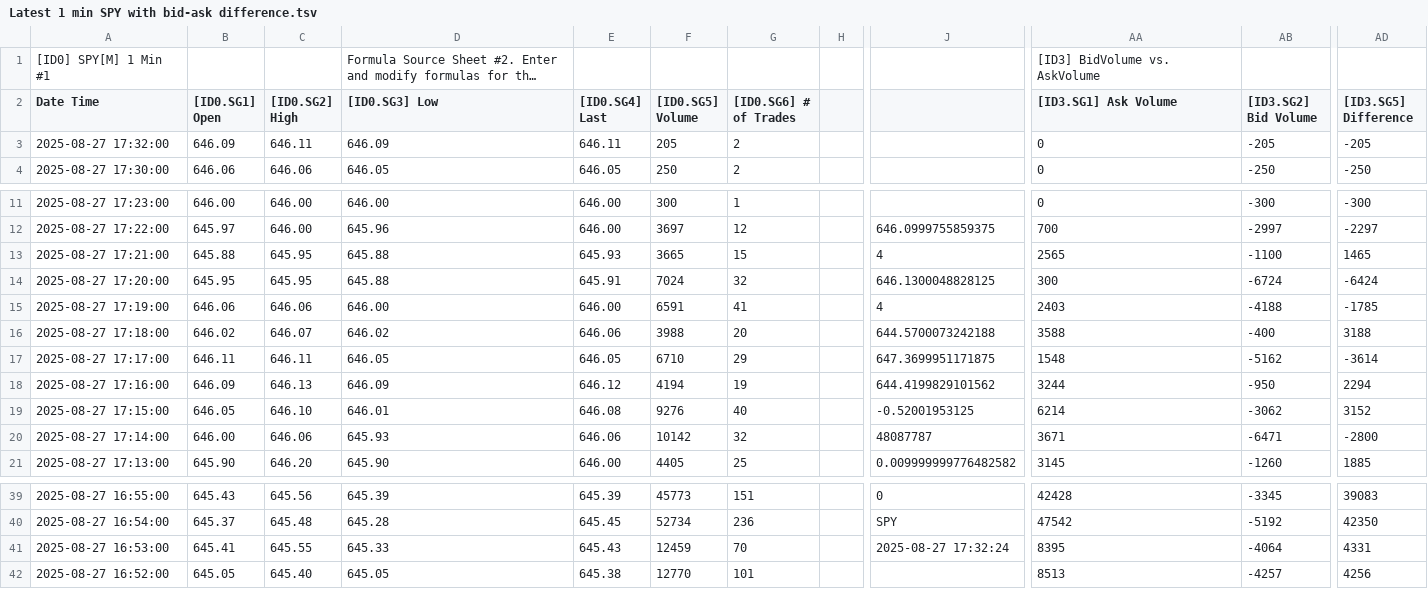
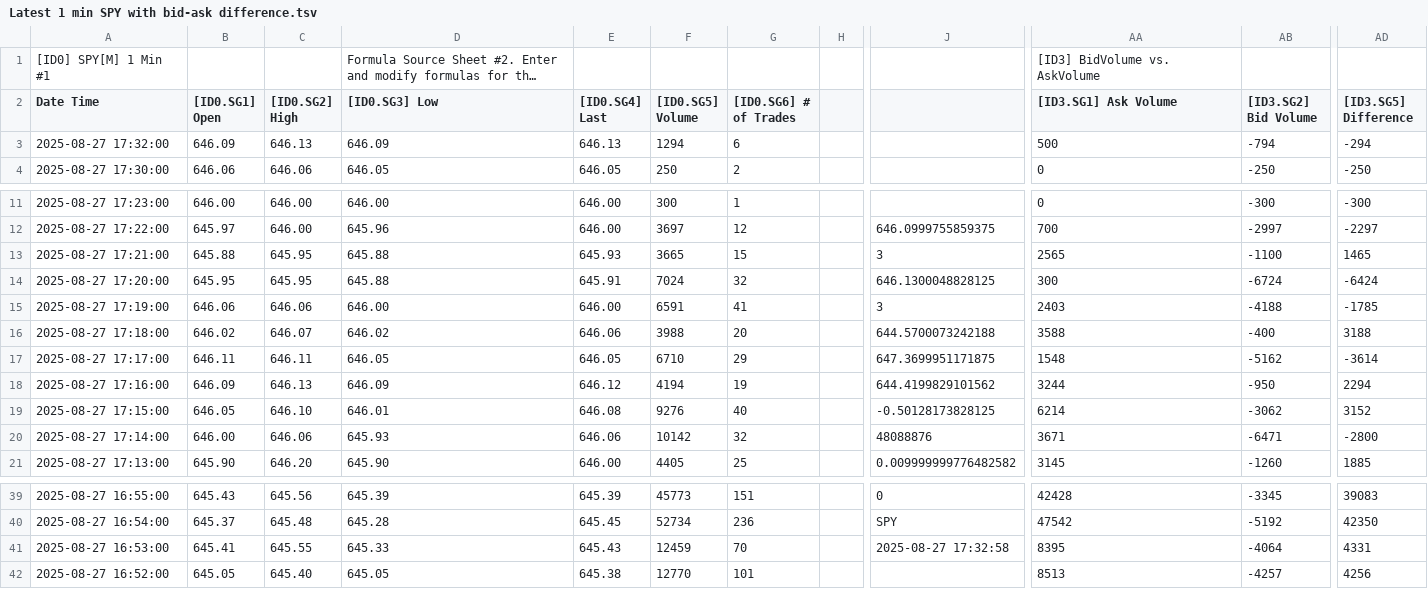
Before and after one commit to timbarber4/ETF-Feed, a TSV file: Latest 1 min SPY with bid-ask difference.tsv, drawn as a sheet; only a part is shown, gaps mark what is left out; long unchanged cells end in …; the diff names each change by its address in the sheet, - before the commit and + after, or states it on an @@ line.

Commit message:
Auto-update data file - Wed 08/27/2025 15:32:59.37

```diff
--- a/Latest 1 min SPY with bid-ask difference.tsv
+++ b/Latest 1 min SPY with bid-ask difference.tsv
-C3 ([ID0.SG2] High): 646.11
+C3 ([ID0.SG2] High): 646.13
-E3 ([ID0.SG4] Last): 646.11
+E3 ([ID0.SG4] Last): 646.13
-F3 ([ID0.SG5] Volume): 205
+F3 ([ID0.SG5] Volume): 1294
-G3 ([ID0.SG6] # of Trades): 2
+G3 ([ID0.SG6] # of Trades): 6
-AA3 ([ID3.SG1] Ask Volume): 0
+AA3 ([ID3.SG1] Ask Volume): 500
-AB3 ([ID3.SG2] Bid Volume): -205
+AB3 ([ID3.SG2] Bid Volume): -794
-AD3 ([ID3.SG5] Difference): -205
+AD3 ([ID3.SG5] Difference): -294
-J13: 4
+J13: 3
-J15: 4
+J15: 3
-J19: -0.52001953125
+J19: -0.50128173828125
-J20: 48087787
+J20: 48088876
-J41: 2025-08-27 17:32:24
+J41: 2025-08-27 17:32:58
```
Also changed, not shown: 5min VWAP.tsv, 5min with MA's.tsv, 1 other file.
